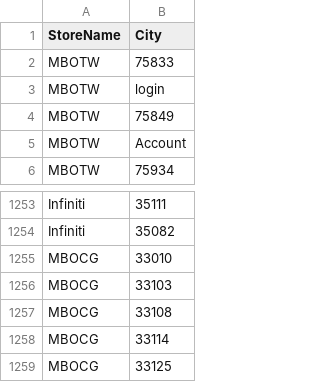
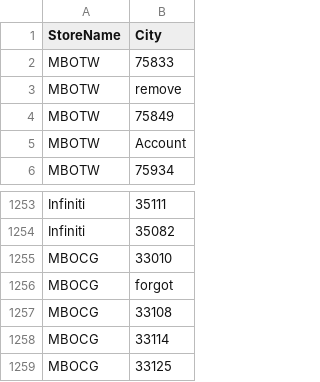
Before and after one commit to rohit404404/PublicRepo, a CSV file: Stores/StoreMapping.csv, drawn as a sheet; only a part is shown, gaps mark what is left out.

Commit message:
Update StoreMapping.csv

```diff
--- a/Stores/StoreMapping.csv
+++ b/Stores/StoreMapping.csv
@@ -2,3 +2,3 @@ StoreName,City
 MBOTW,75833
-MBOTW,login
+MBOTW,remove
 MBOTW,75849
@@ -1255,3 +1255,3 @@ Infiniti,35082
 MBOCG,33010
-MBOCG,33103
+MBOCG,forgot
 MBOCG,33108
```
